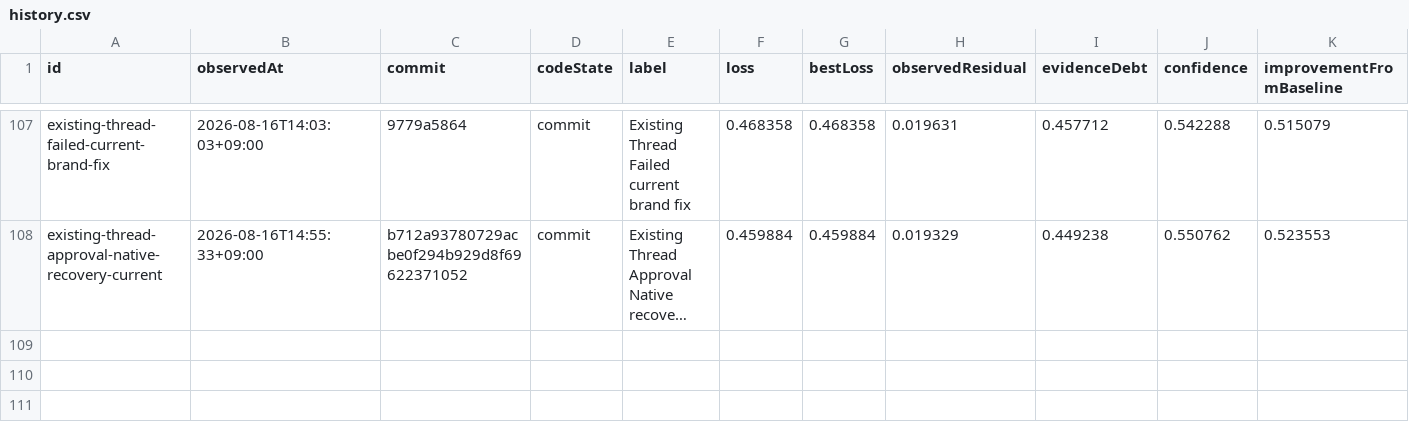
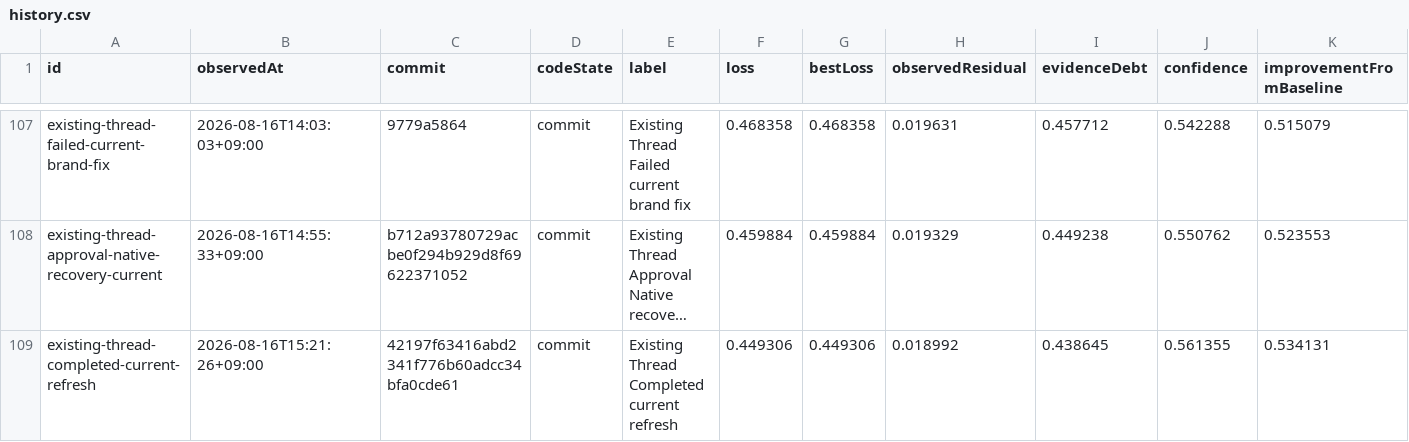
Before and after one commit to Huxpro/t3code-lynxtron, a CSV file: apps/lynxtron/reports/fidelity-loss/history.csv, drawn as a sheet; only a part is shown, gaps mark what is left out; long unchanged cells end in …; the diff names each change by its address in the sheet, - before the commit and + after, or states it on an @@ line.

```diff
--- a/apps/lynxtron/reports/fidelity-loss/history.csv
+++ b/apps/lynxtron/reports/fidelity-loss/history.csv
+row 109: existing-thread-completed-current-refresh | 2026-08-16T15:21:26+09:00 | 42197f63416abd2341f776b60adcc34bfa0cde61 | commit | Existing Thread Completed current refresh | 0.449306 | 0.449306 | 0.018992 | 0.438645 | 0.561355 | 0.534131
```
Also changed, not shown: apps/lynxtron/reports/fidelity-loss/commit-attribution.csv, 2 other files.
